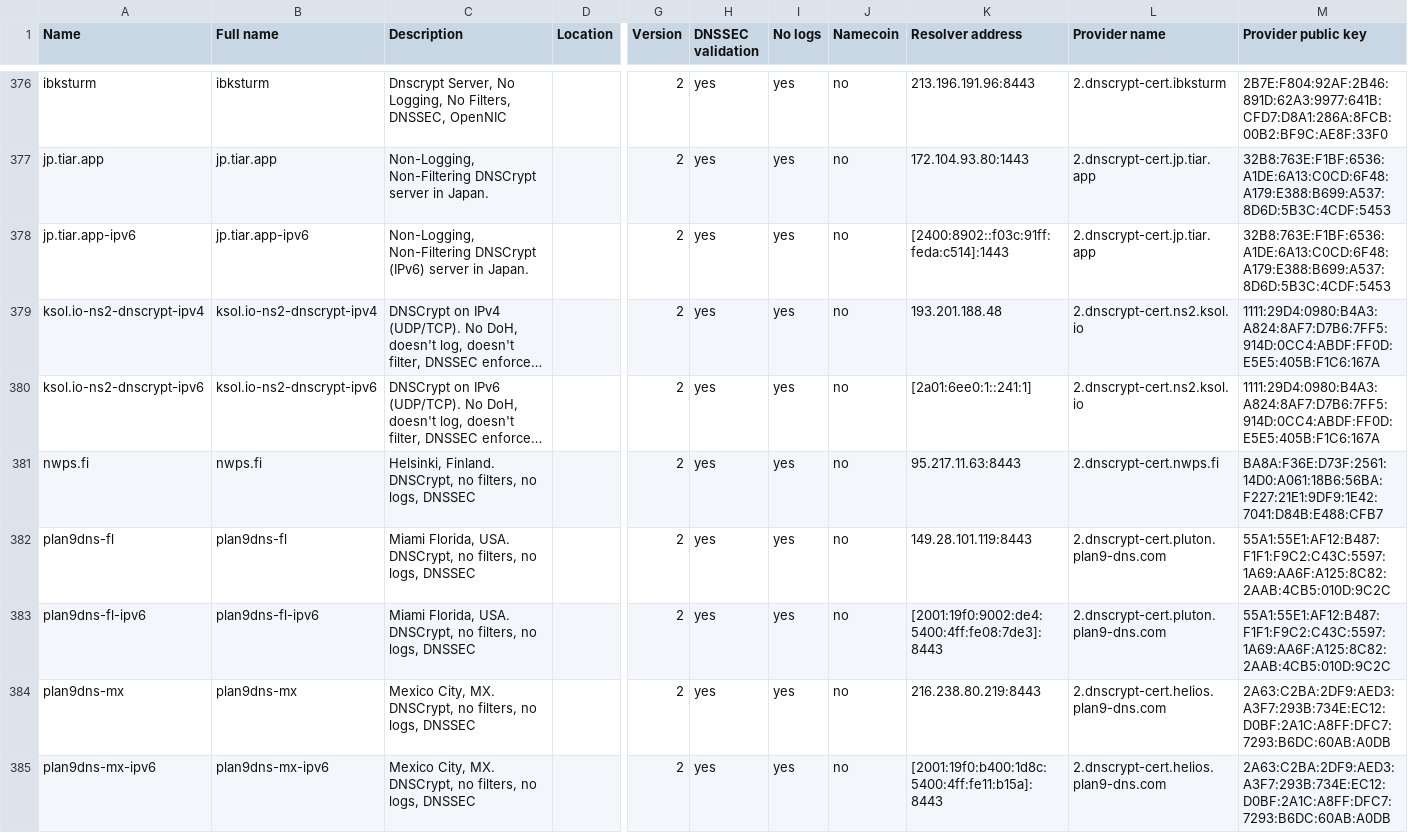
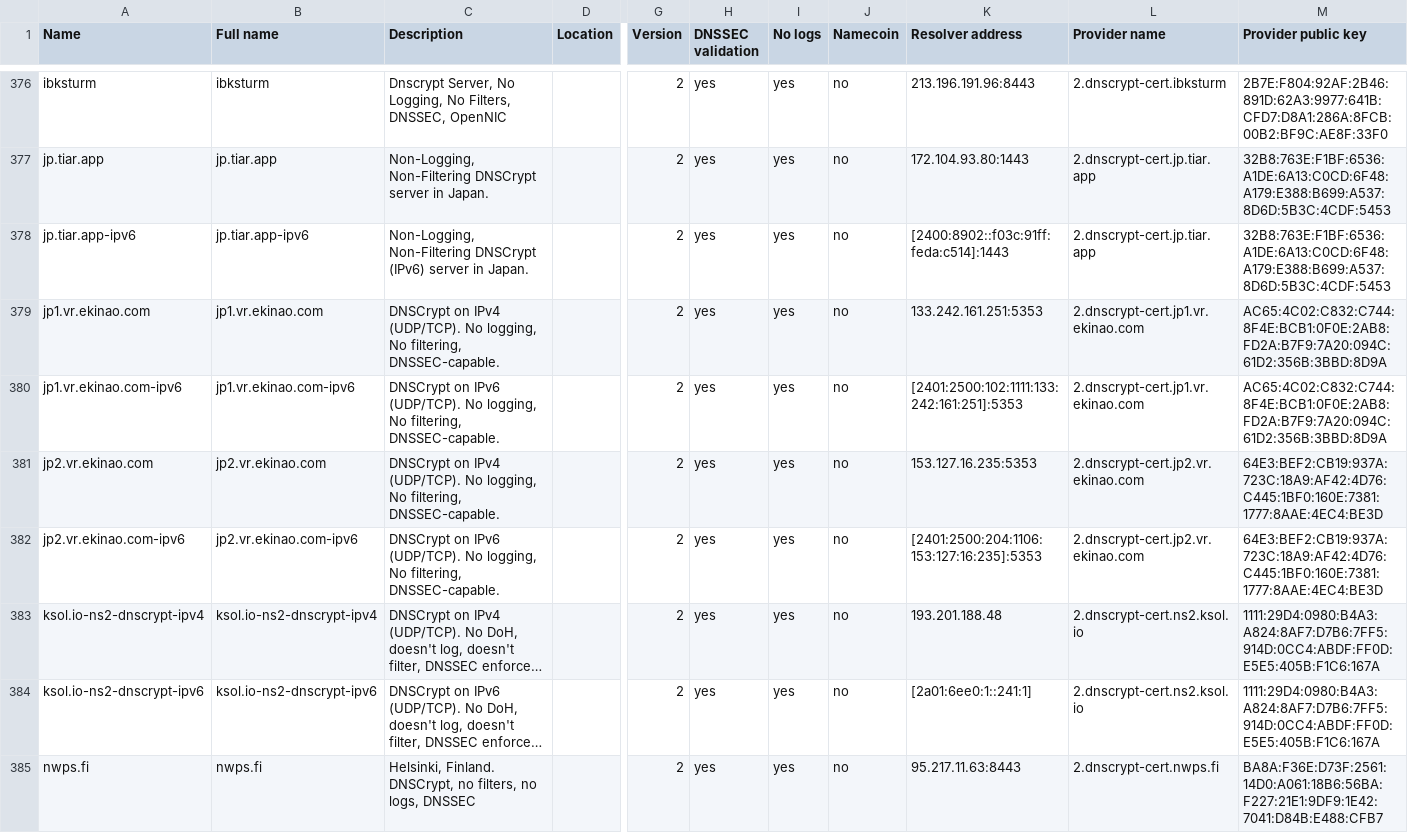
Before and after one commit to DNSCrypt/dnscrypt-resolvers, a CSV file: v1/dnscrypt-resolvers.csv, drawn as a sheet; only a part is shown, gaps mark what is left out; the shorter side is filled out with more unchanged rows; long unchanged cells end in …; rows hold the shown columns only; the diff names each change by its address in the sheet, - before the commit and + after, or states it on an @@ line.

```diff
--- a/v1/dnscrypt-resolvers.csv
+++ b/v1/dnscrypt-resolvers.csv
+row 379: jp1.vr.ekinao.com | jp1.vr.ekinao.com | DNSCrypt on IPv4 (UDP/TCP). No logging, No filtering, DNSSEC-capable. |  | 2 | yes | yes | no | 133.242.161.251:5353 | 2.dnscrypt-cert.jp1.vr.ekinao.com | AC65:4C02:C832:C744:8F4E:BCB1:0F0E:2AB8:FD2A:B7F9:7A20:094C:61D2:356B:3BBD:8D9A
+row 380: jp1.vr.ekinao.com-ipv6 | jp1.vr.ekinao.com-ipv6 | DNSCrypt on IPv6 (UDP/TCP). No logging, No filtering, DNSSEC-capable. |  | 2 | yes | yes | no | [2401:2500:102:1111:133:242:161:251]:5353 | 2.dnscrypt-cert.jp1.vr.ekinao.com | AC65:4C02:C832:C744:8F4E:BCB1:0F0E:2AB8:FD2A:B7F9:7A20:094C:61D2:356B:3BBD:8D9A
+row 381: jp2.vr.ekinao.com | jp2.vr.ekinao.com | DNSCrypt on IPv4 (UDP/TCP). No logging, No filtering, DNSSEC-capable. |  | 2 | yes | yes | no | 153.127.16.235:5353 | 2.dnscrypt-cert.jp2.vr.ekinao.com | 64E3:BEF2:CB19:937A:723C:18A9:AF42:4D76:C445:1BF0:160E:7381:1777:8AAE:4EC4:BE3D
+row 382: jp2.vr.ekinao.com-ipv6 | jp2.vr.ekinao.com-ipv6 | DNSCrypt on IPv6 (UDP/TCP). No logging, No filtering, DNSSEC-capable. |  | 2 | yes | yes | no | [2401:2500:204:1106:153:127:16:235]:5353 | 2.dnscrypt-cert.jp2.vr.ekinao.com | 64E3:BEF2:CB19:937A:723C:18A9:AF42:4D76:C445:1BF0:160E:7381:1777:8AAE:4EC4:BE3D
```
Also changed, not shown: 7 other files.
